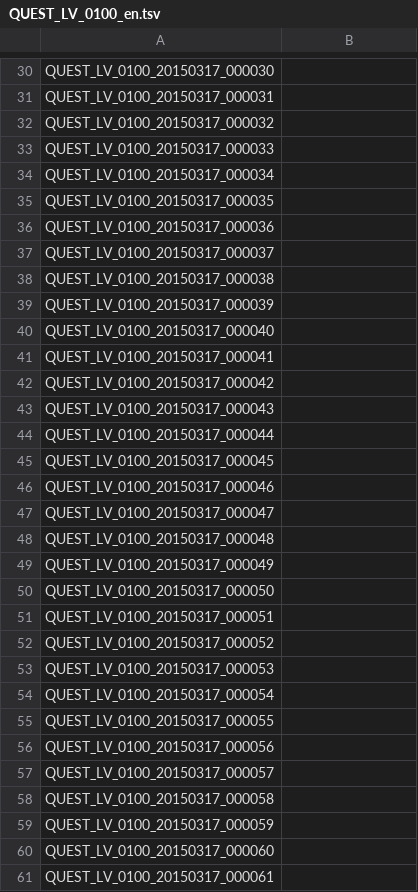
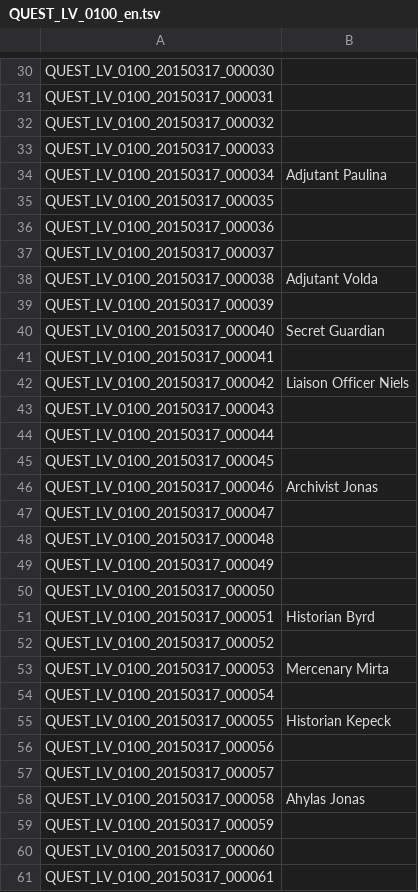
Before and after one commit to marikim/EnglishTranslation, a TSV file: QUEST_LV_0100_en.tsv, drawn as a sheet; only a part is shown, gaps mark what is left out; the diff covers the shown part only.

Commit message:
Update QUEST_LV_0100_en.tsv
Updated NPC names along with their function and a few descriptions.

```diff
--- a/QUEST_LV_0100_en.tsv
+++ b/QUEST_LV_0100_en.tsv
@@ -33,3 +33,3 @@ QUEST_LV_0100_20150317_000032
 QUEST_LV_0100_20150317_000033	
-QUEST_LV_0100_20150317_000034	
+QUEST_LV_0100_20150317_000034	Adjutant Paulina
 QUEST_LV_0100_20150317_000035	
@@ -37,7 +37,7 @@ QUEST_LV_0100_20150317_000036
 QUEST_LV_0100_20150317_000037	
-QUEST_LV_0100_20150317_000038	
+QUEST_LV_0100_20150317_000038	Adjutant Volda
 QUEST_LV_0100_20150317_000039	
-QUEST_LV_0100_20150317_000040	
+QUEST_LV_0100_20150317_000040	Secret Guardian
 QUEST_LV_0100_20150317_000041	
-QUEST_LV_0100_20150317_000042	
+QUEST_LV_0100_20150317_000042	Liaison Officer Niels
 QUEST_LV_0100_20150317_000043	
@@ -45,3 +45,3 @@ QUEST_LV_0100_20150317_000044
 QUEST_LV_0100_20150317_000045	
-QUEST_LV_0100_20150317_000046	
+QUEST_LV_0100_20150317_000046	Archivist Jonas
 QUEST_LV_0100_20150317_000047	
@@ -50,10 +50,10 @@ QUEST_LV_0100_20150317_000049
 QUEST_LV_0100_20150317_000050	
-QUEST_LV_0100_20150317_000051	
+QUEST_LV_0100_20150317_000051	Historian Byrd
 QUEST_LV_0100_20150317_000052	
-QUEST_LV_0100_20150317_000053	
+QUEST_LV_0100_20150317_000053	Mercenary Mirta
 QUEST_LV_0100_20150317_000054	
-QUEST_LV_0100_20150317_000055	
+QUEST_LV_0100_20150317_000055	Historian Kepeck
 QUEST_LV_0100_20150317_000056	
 QUEST_LV_0100_20150317_000057	
-QUEST_LV_0100_20150317_000058	
+QUEST_LV_0100_20150317_000058	Ahylas Jonas
 QUEST_LV_0100_20150317_000059	
```
Also changed, not shown: 16 edited cells elsewhere in this file.
